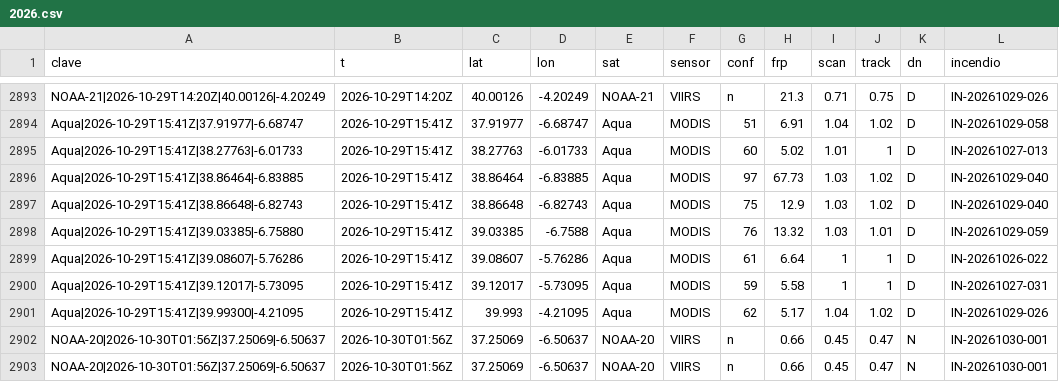
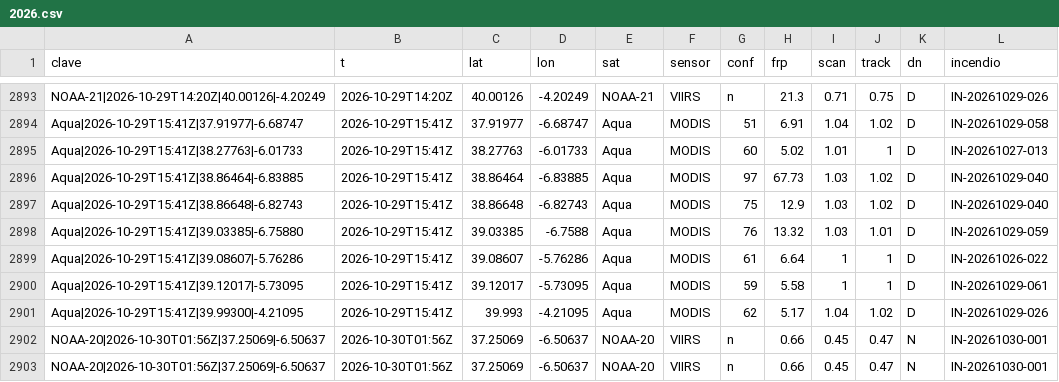
Before and after one commit to Asensio94/vigia-incendios, a CSV file: data/focos/2026.csv, drawn as a sheet; only a part is shown, gaps mark what is left out; the diff covers the shown part only.

```diff
--- a/data/focos/2026.csv
+++ b/data/focos/2026.csv
@@ -2899,3 +2899,3 @@ Aqua|2026-10-29T15:41Z|39.03385|-6.75880,2026-10-29T15:41Z,39.03385,-6.7588,Aqua
 Aqua|2026-10-29T15:41Z|39.08607|-5.76286,2026-10-29T15:41Z,39.08607,-5.76286,Aqua,MODIS,61,6.64,1,1,D,IN-20261026-022
-Aqua|2026-10-29T15:41Z|39.12017|-5.73095,2026-10-29T15:41Z,39.12017,-5.73095,Aqua,MODIS,59,5.58,1,1,D,IN-20261027-031
+Aqua|2026-10-29T15:41Z|39.12017|-5.73095,2026-10-29T15:41Z,39.12017,-5.73095,Aqua,MODIS,59,5.58,1,1,D,IN-20261029-061
 Aqua|2026-10-29T15:41Z|39.99300|-4.21095,2026-10-29T15:41Z,39.993,-4.21095,Aqua,MODIS,62,5.17,1.04,1.02,D,IN-20261029-026
```
Also changed, not shown: 14 added rows and 4 edited cells elsewhere in this file, data/fr/focos/2026.csv, 6 other files.
